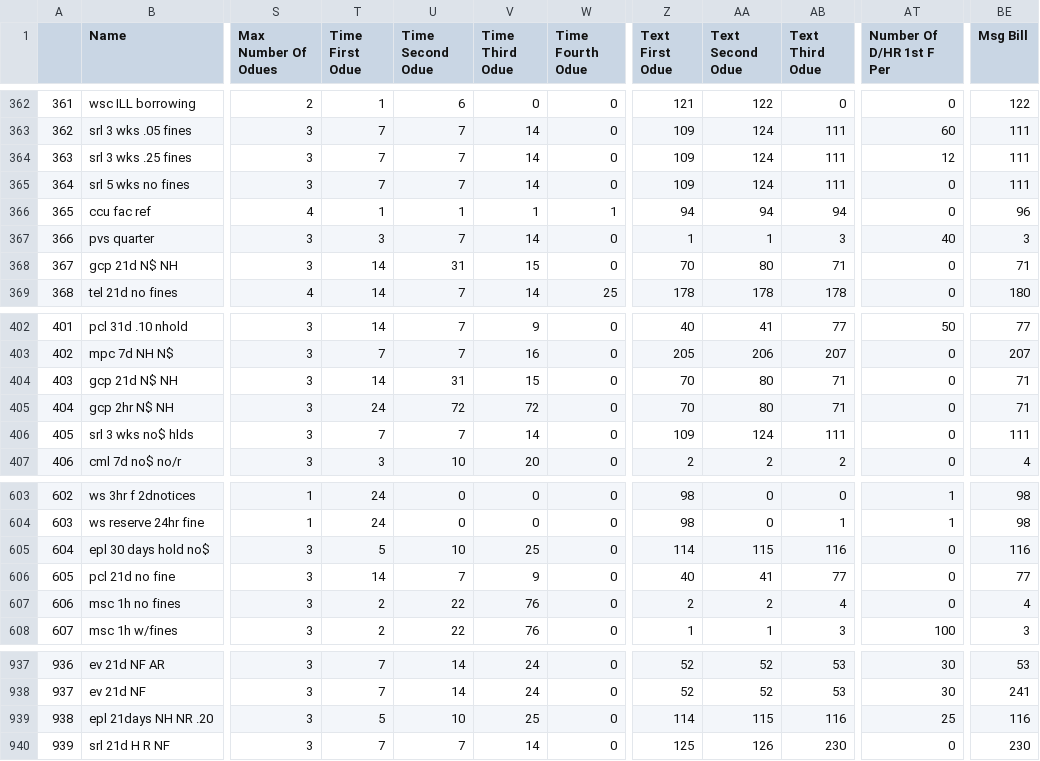
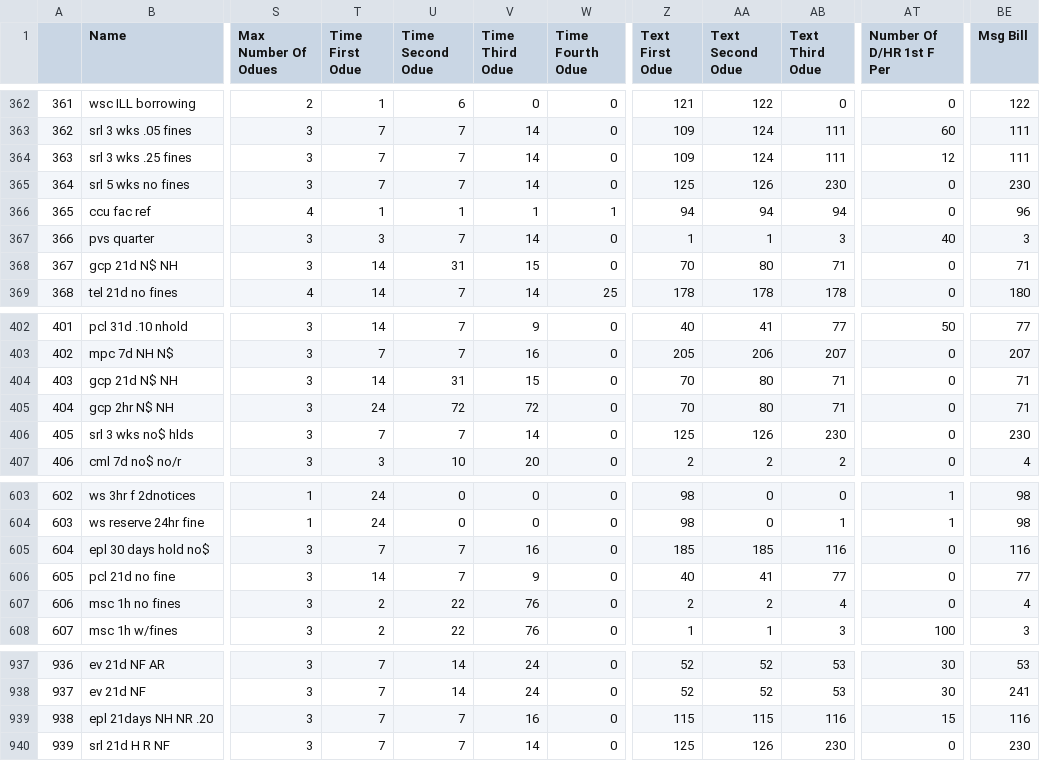
Before and after one commit to MarmotLibraryNetwork/sierraloanrules, a CSV file: loan_rules.csv, drawn as a sheet; only a part is shown, gaps mark what is left out; the diff covers the shown part only; the diff names each change by its address in the sheet, - before the commit and + after, or states it on an @@ line.

```diff
--- a/loan_rules.csv
+++ b/loan_rules.csv
-Z365 (Text First Odue): 109
+Z365 (Text First Odue): 125
-AA365 (Text Second Odue): 124
+AA365 (Text Second Odue): 126
-AB365 (Text Third Odue): 111
+AB365 (Text Third Odue): 230
-BE365 (Msg Bill): 111
+BE365 (Msg Bill): 230
-Z406 (Text First Odue): 109
+Z406 (Text First Odue): 125
-AA406 (Text Second Odue): 124
+AA406 (Text Second Odue): 126
-AB406 (Text Third Odue): 111
+AB406 (Text Third Odue): 230
-BE406 (Msg Bill): 111
+BE406 (Msg Bill): 230
-T605 (Time First Odue): 5
+T605 (Time First Odue): 7
-U605 (Time Second Odue): 10
+U605 (Time Second Odue): 7
-V605 (Time Third Odue): 25
+V605 (Time Third Odue): 16
-Z605 (Text First Odue): 114
+Z605 (Text First Odue): 185
-AA605 (Text Second Odue): 115
+AA605 (Text Second Odue): 185
-T939 (Time First Odue): 5
+T939 (Time First Odue): 7
-U939 (Time Second Odue): 10
+U939 (Time Second Odue): 7
-V939 (Time Third Odue): 25
+V939 (Time Third Odue): 16
-Z939 (Text First Odue): 114
+Z939 (Text First Odue): 115
-AT939 (Number Of D/HR 1st F Per): 25
+AT939 (Number Of D/HR 1st F Per): 15
```
Also changed, not shown: 1 added row and 35 edited cells elsewhere in this file, lrdt.csv.
